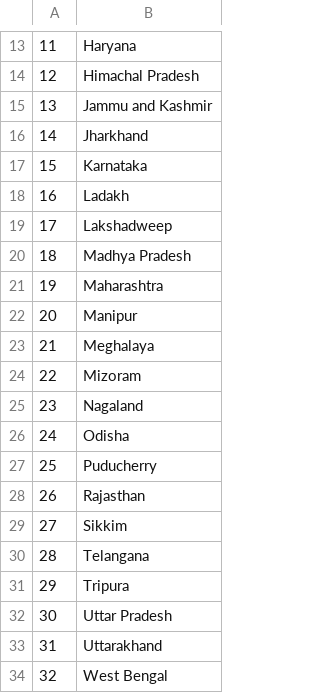
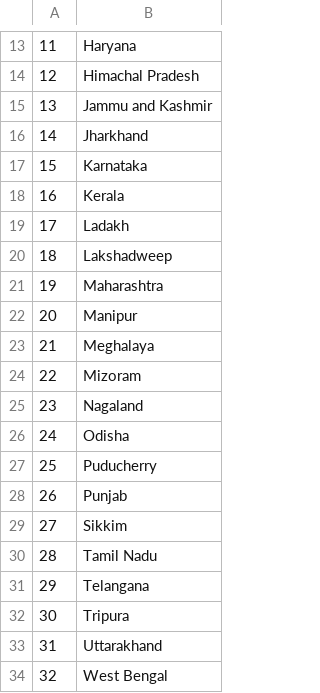
Before and after one commit to Lisipriya/Python, a CSV file: Project100/Day25Project_US-states-game/Indian_states_game/states_to_learn.csv, drawn as a sheet; only a part is shown, gaps mark what is left out.

```diff
--- a/Project100/Day25Project_US-states-game/Indian_states_game/states_to_learn.csv
+++ b/Project100/Day25Project_US-states-game/Indian_states_game/states_to_learn.csv
@@ -17,5 +17,5 @@
 15,Karnataka
-16,Ladakh
-17,Lakshadweep
-18,Madhya Pradesh
+16,Kerala
+17,Ladakh
+18,Lakshadweep
 19,Maharashtra
@@ -27,7 +27,7 @@
 25,Puducherry
-26,Rajasthan
+26,Punjab
 27,Sikkim
-28,Telangana
-29,Tripura
-30,Uttar Pradesh
+28,Tamil Nadu
+29,Telangana
+30,Tripura
 31,Uttarakhand
```
Also changed, not shown: Project100/Day25Project_US-states-game/Indian_states_game/indian_states.csv, 18 other files.
